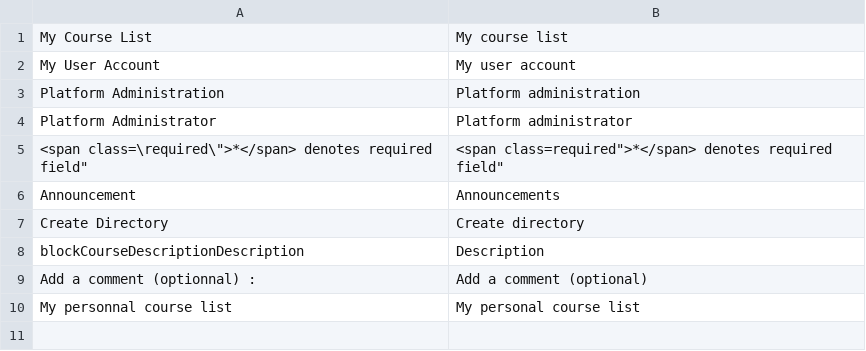
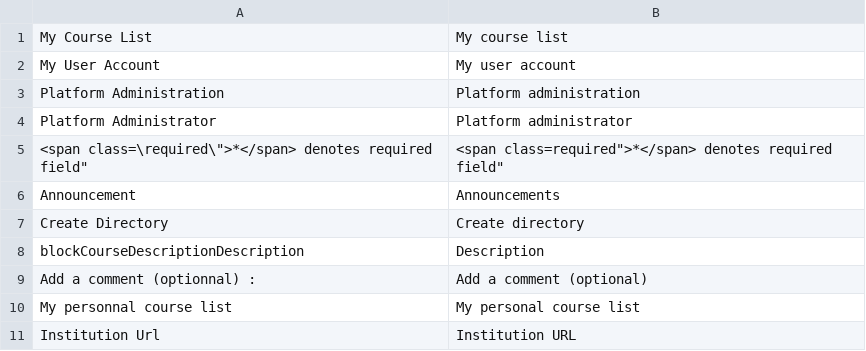
Before and after one commit to zefredz/claroline, a CSV file: claroline/admin/xtra/sdk/lang/conversion_18_to_19.csv, drawn as a sheet.

Commit message:
add some lang conversion

```diff
--- a/claroline/admin/xtra/sdk/lang/conversion_18_to_19.csv
+++ b/claroline/admin/xtra/sdk/lang/conversion_18_to_19.csv
@@ -10 +10,2 @@
 "My personnal course list";"My personal course list"
+"Institution Url";"Institution URL"
```
